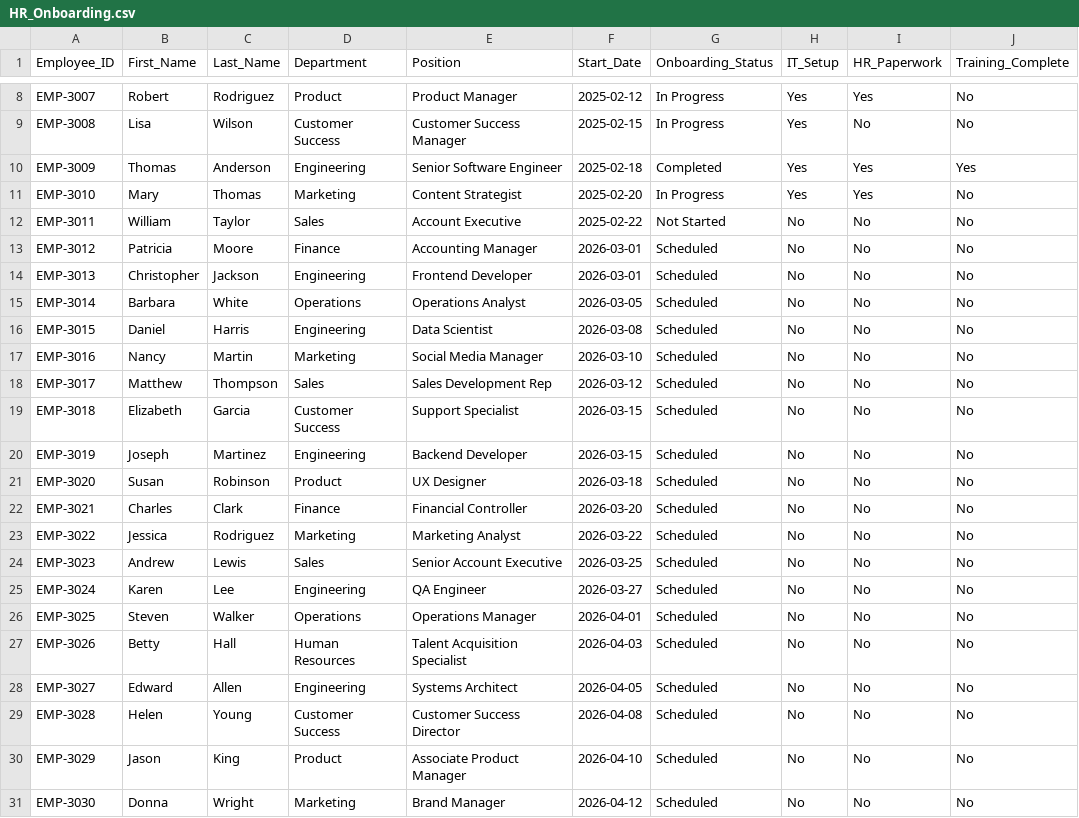
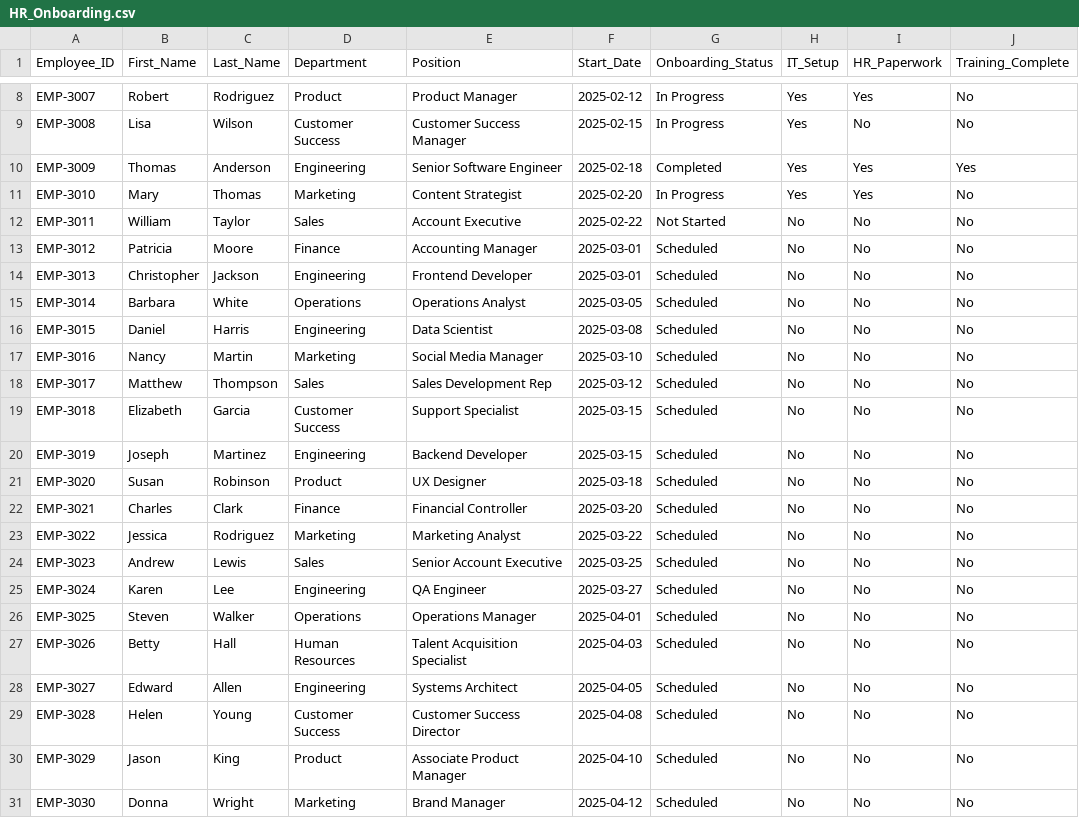
Before and after one commit to VoxForgeHQ/excel-copilot-demo-pack, a CSV file: datasets/HR_Onboarding.csv, drawn as a sheet; only a part is shown, gaps mark what is left out; the diff names each change by its address in the sheet, - before the commit and + after, or states it on an @@ line.

```diff
--- a/datasets/HR_Onboarding.csv
+++ b/datasets/HR_Onboarding.csv
-F13:F14 (Start_Date): 2026-03-01
+F13:F14 (Start_Date): 2025-03-01
-F15 (Start_Date): 2026-03-05
+F15 (Start_Date): 2025-03-05
-F16 (Start_Date): 2026-03-08
+F16 (Start_Date): 2025-03-08
-F17 (Start_Date): 2026-03-10
+F17 (Start_Date): 2025-03-10
-F18 (Start_Date): 2026-03-12
+F18 (Start_Date): 2025-03-12
-F19:F20 (Start_Date): 2026-03-15
+F19:F20 (Start_Date): 2025-03-15
-F21 (Start_Date): 2026-03-18
+F21 (Start_Date): 2025-03-18
-F22 (Start_Date): 2026-03-20
+F22 (Start_Date): 2025-03-20
-F23 (Start_Date): 2026-03-22
+F23 (Start_Date): 2025-03-22
-F24 (Start_Date): 2026-03-25
+F24 (Start_Date): 2025-03-25
-F25 (Start_Date): 2026-03-27
+F25 (Start_Date): 2025-03-27
-F26 (Start_Date): 2026-04-01
+F26 (Start_Date): 2025-04-01
-F27 (Start_Date): 2026-04-03
+F27 (Start_Date): 2025-04-03
-F28 (Start_Date): 2026-04-05
+F28 (Start_Date): 2025-04-05
-F29 (Start_Date): 2026-04-08
+F29 (Start_Date): 2025-04-08
-F30 (Start_Date): 2026-04-10
+F30 (Start_Date): 2025-04-10
-F31 (Start_Date): 2026-04-12
+F31 (Start_Date): 2025-04-12
```
Also changed, not shown: datasets/Marketing_Campaigns.csv, datasets/Sales_Pipeline.csv, 1 other file.
